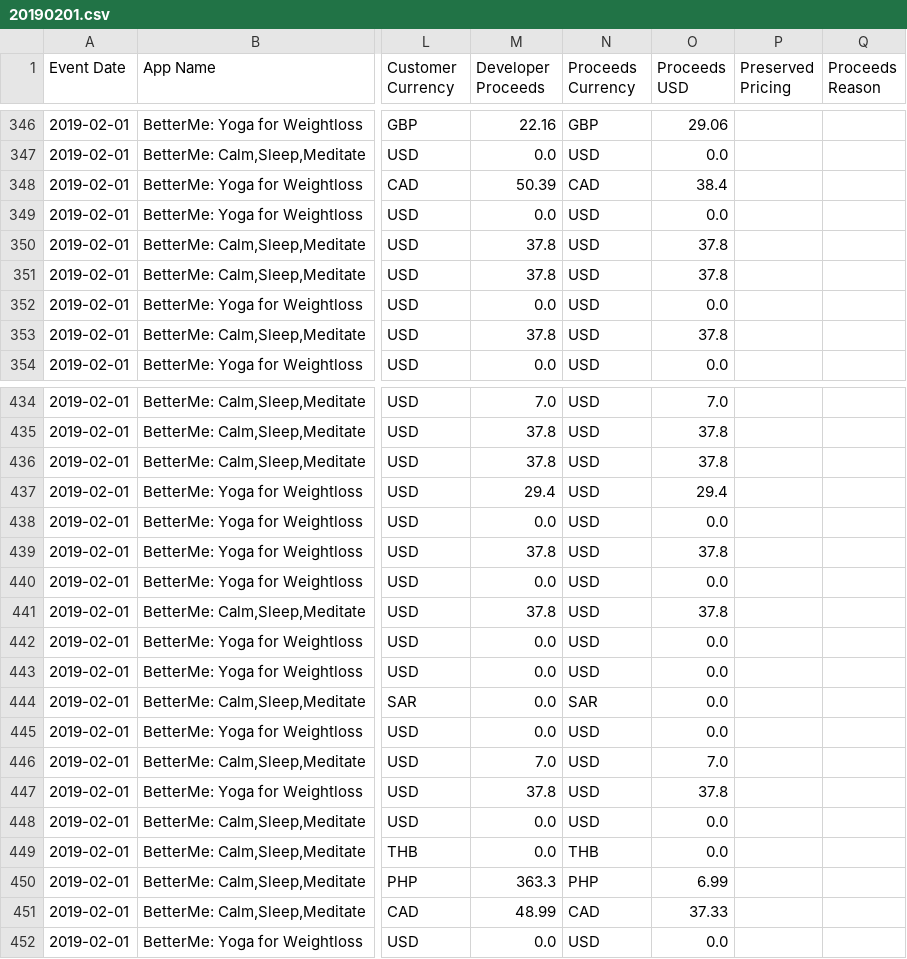
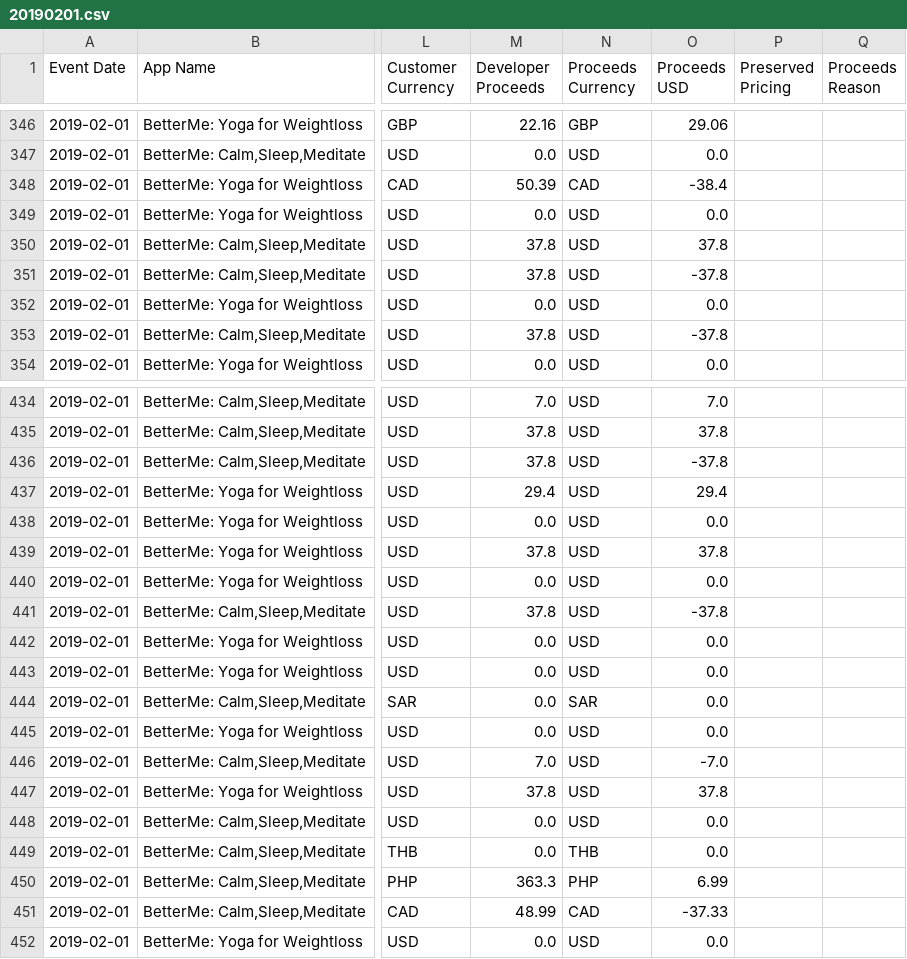
Before and after one commit to morozov-roman/TestBetterMe, a CSV file: itunes_dataset/20190201.csv, drawn as a sheet; only a part is shown, gaps mark what is left out; the diff covers the shown part only; the diff names each change by its address in the sheet, - before the commit and + after, or states it on an @@ line.

```diff
--- a/itunes_dataset/20190201.csv
+++ b/itunes_dataset/20190201.csv
-O348 (Proceeds USD): 38.4
+O348 (Proceeds USD): -38.4
-O351 (Proceeds USD): 37.8
+O351 (Proceeds USD): -37.8
-O353 (Proceeds USD): 37.8
+O353 (Proceeds USD): -37.8
-O436 (Proceeds USD): 37.8
+O436 (Proceeds USD): -37.8
-O441 (Proceeds USD): 37.8
+O441 (Proceeds USD): -37.8
-O446 (Proceeds USD): 7.0
+O446 (Proceeds USD): -7.0
-O451 (Proceeds USD): 37.33
+O451 (Proceeds USD): -37.33
```
Also changed, not shown: 55 edited cells elsewhere in this file, itunes_dataset/20190204.csv, itunes_dataset/20190205.csv, 11 other files.
